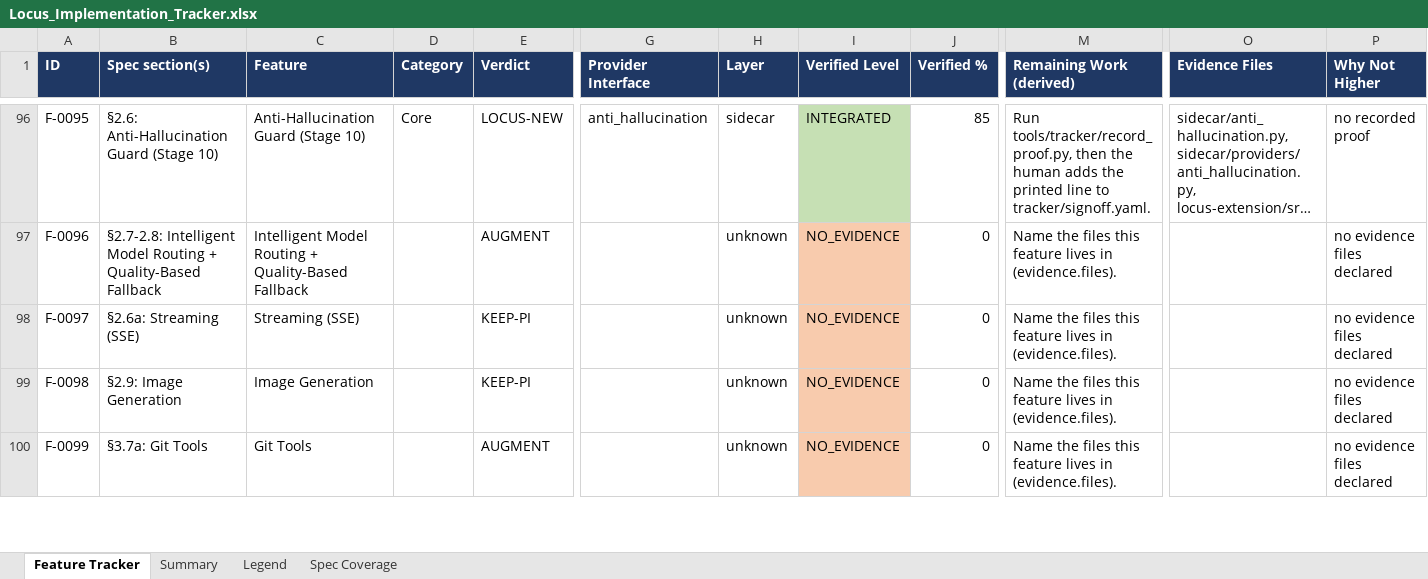
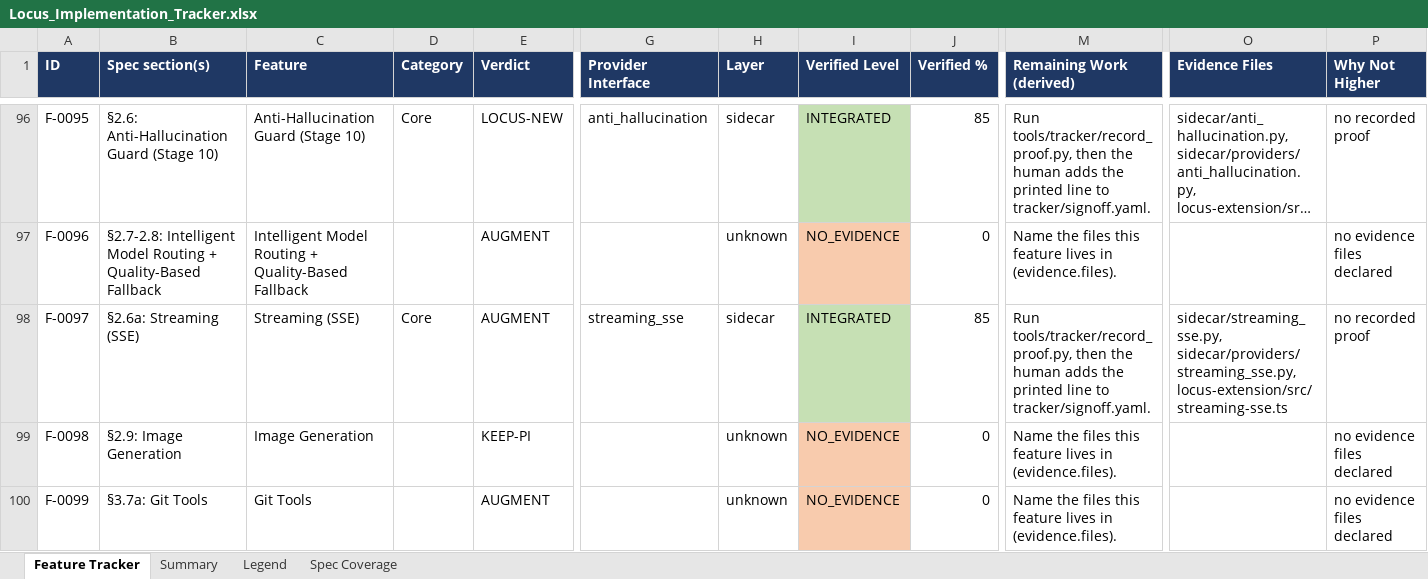
Before and after one commit to Shivamxp23/Locus-OS, an Excel workbook: .keysndocs/Documentation/Implementation Plans/Implementation Report/Locus_Implementation_Tracker.xlsx, sheet Feature Tracker, drawn as a sheet; only a part is shown, gaps mark what is left out; long unchanged cells end in …; values as stored, in another font and other column widths than the file's, no borders; the diff names each change by its address in the sheet, - before the commit and + after, or states it on an @@ line.

Commit message:
feat(US-36): implement streaming SSE provider, frame decoder, and 503 off-switch

```diff
--- a/.keysndocs/Documentation/Implementation Plans/Implementation Report/Locus_Implementation_Tracker.xlsx (sheet Feature Tracker)
+++ b/.keysndocs/Documentation/Implementation Plans/Implementation Report/Locus_Implementation_Tracker.xlsx (sheet Feature Tracker)
-D98 (Category): (empty)
+D98 (Category): Core
-E98 (Verdict): KEEP-PI
+E98 (Verdict): AUGMENT
-G98 (Provider Interface): (empty)
+G98 (Provider Interface): streaming_sse
-H98 (Layer): unknown
+H98 (Layer): sidecar
-I98 (Verified Level): NO_EVIDENCE
+I98 (Verified Level): INTEGRATED
-I98 fill: #F8CBAD
+I98 fill: #C6E0B4
-J98 (Verified %): 0
+J98 (Verified %): 85
-M98 (Remaining Work (derived)): Name the files this feature lives in (evidence.files).
+M98 (Remaining Work (derived)): Run tools/tracker/record_proof.py, then the human adds the printed line to tracker/signoff.yaml.
-O98 (Evidence Files): (empty)
+O98 (Evidence Files): sidecar/streaming_sse.py, sidecar/providers/streaming_sse.py, locus-extension/src/streaming-sse.ts
-P98 (Why Not Higher): no evidence files declared
+P98 (Why Not Higher): no recorded proof
```
Also changed, not shown: sheet Summary, 14 other files.
